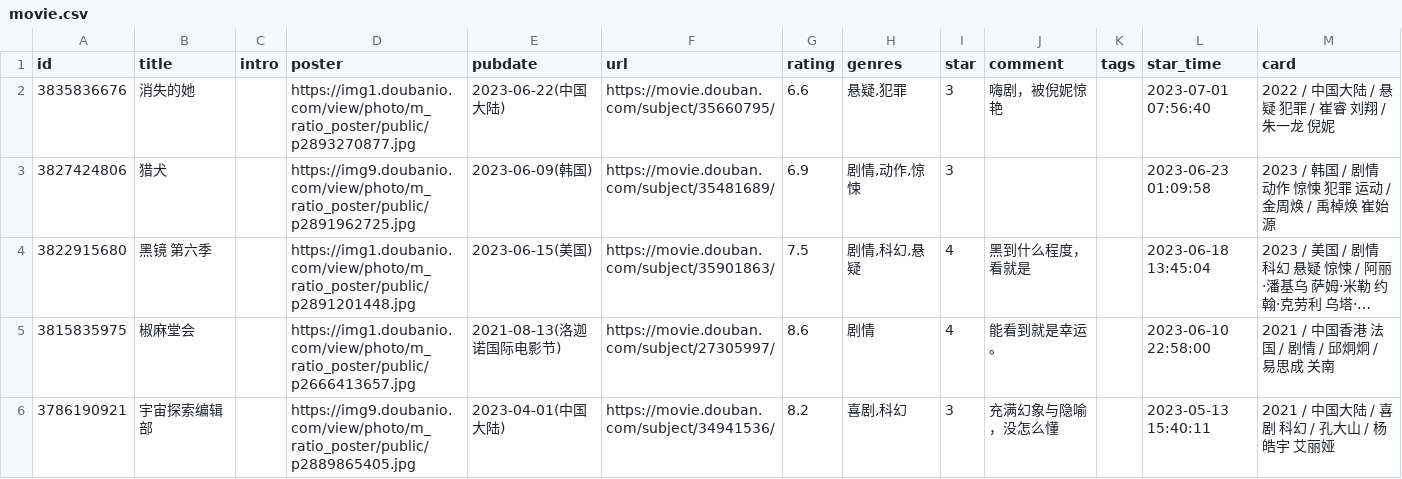
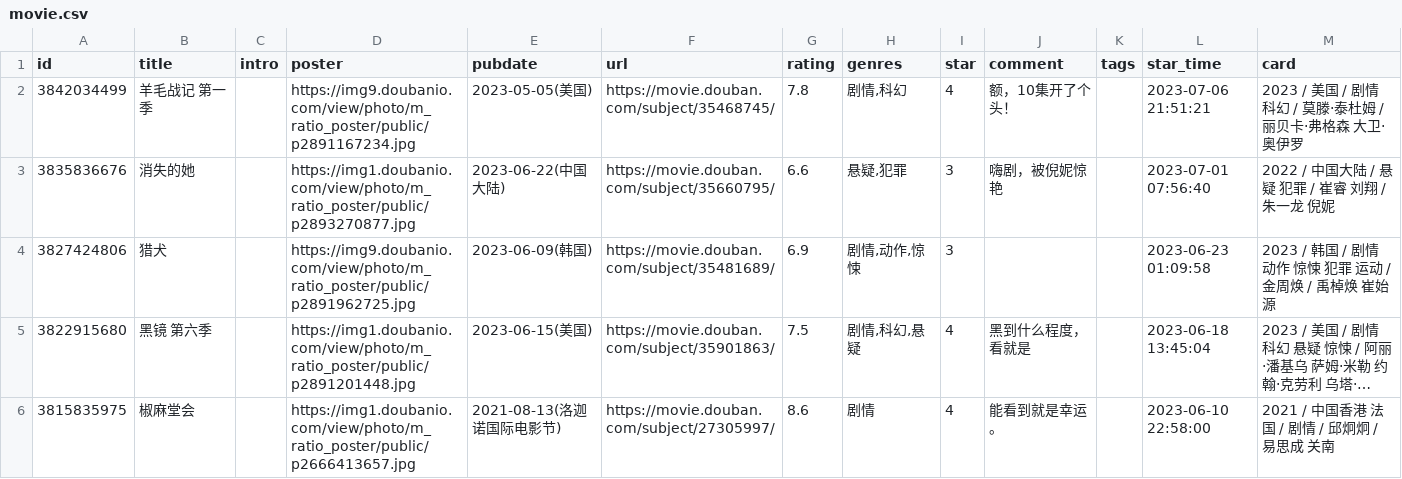
Before and after one commit to UzMark-Git/iwindoors, a CSV file: data/douban/movie.csv, drawn as a sheet; only a part is shown; the shorter side is filled out with more unchanged rows; long unchanged cells end in …; the diff names each change by its address in the sheet, - before the commit and + after, or states it on an @@ line.

Commit message:
chore: update douban data

```diff
--- a/data/douban/movie.csv
+++ b/data/douban/movie.csv
+row 2: 3842034499 | 羊毛战记 第一季 |  | https://img9.doubanio.com/view/photo/m_ratio_poster/public/p2891167234.jpg | 2023-05-05(美国) | https://movie.douban.com/subject/35468745/ | 7.8 | 剧情,科幻 | 4 | 额，10集开了个头！ |  | 2023-07-06 21:51:21 | 2023 / 美国 / 剧情 科幻 / 莫滕·泰杜姆 / 丽贝卡·弗格森 大卫·奥伊罗
```
